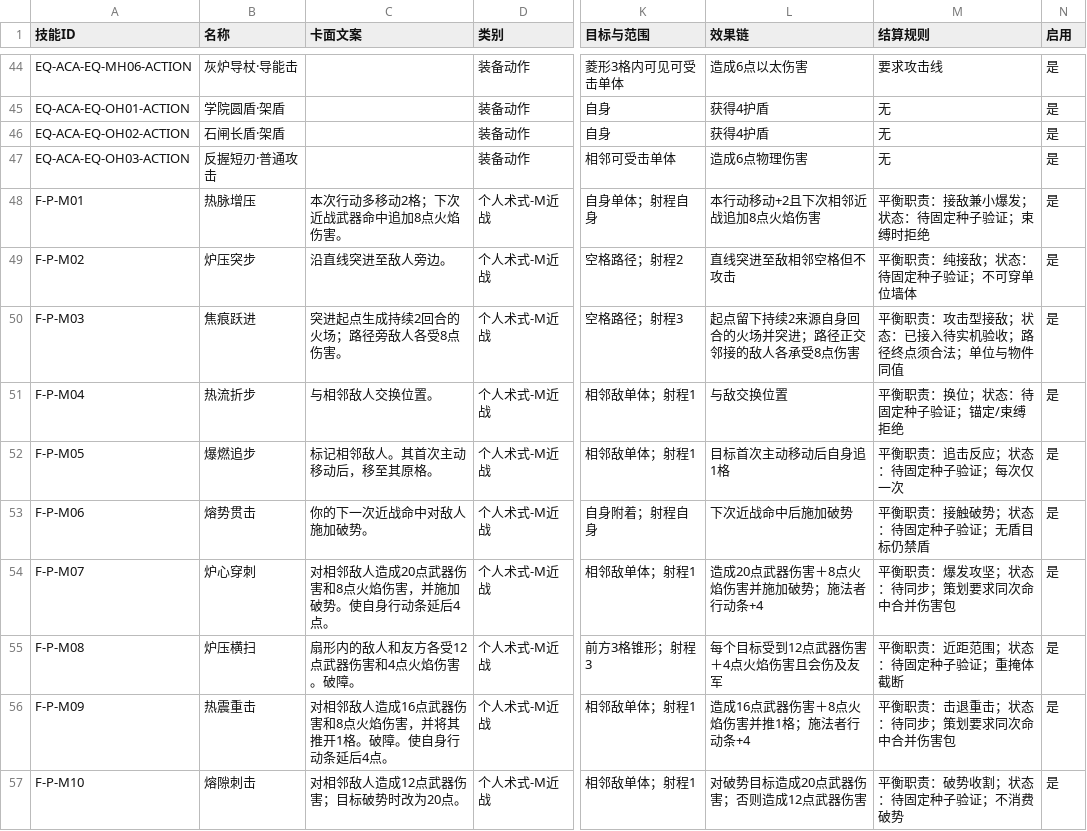
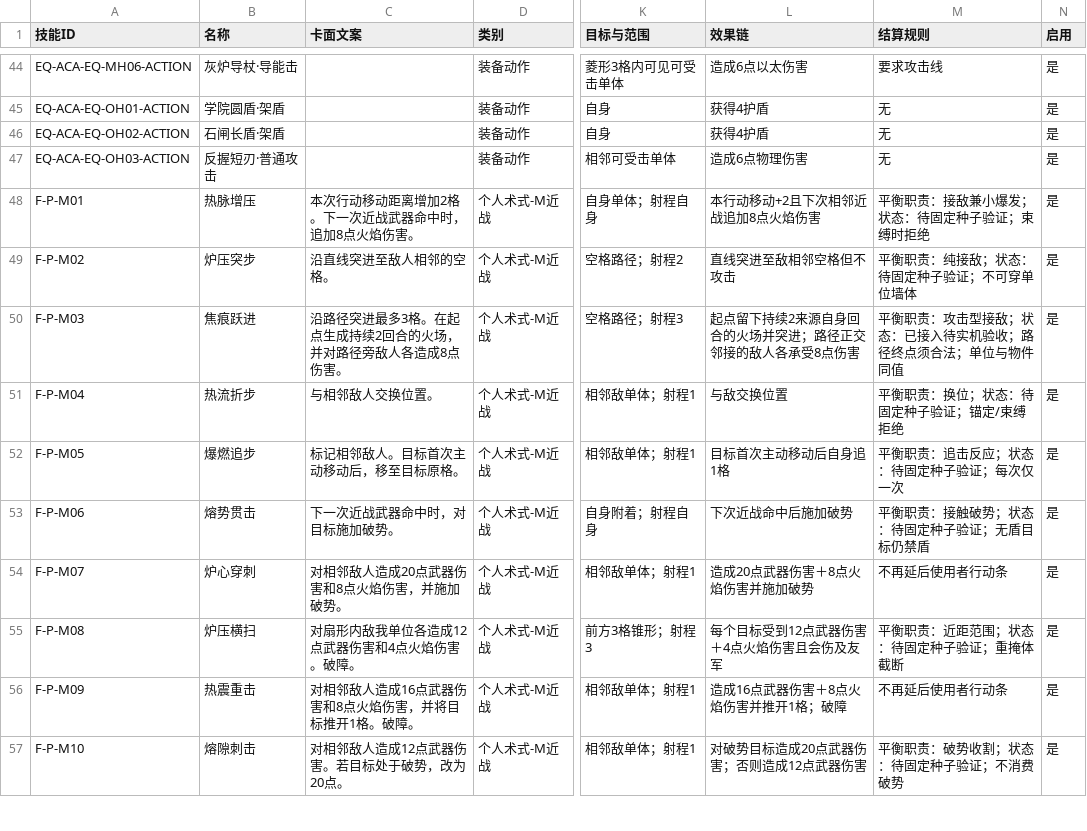
Before and after one commit to whitefool124/ooc, a CSV file: Worldbuilding/数据表/OCC_技能配置表_v1.0.csv, drawn as a sheet; only a part is shown, gaps mark what is left out; the diff covers the shown part only; the diff names each change by its address in the sheet, - before the commit and + after, or states it on an @@ line.

```diff
--- a/Worldbuilding/数据表/OCC_技能配置表_v1.0.csv
+++ b/Worldbuilding/数据表/OCC_技能配置表_v1.0.csv
-C48 (卡面文案): 本次行动多移动2格；下次近战武器命中追加8点火焰伤害。
+C48 (卡面文案): 本次行动移动距离增加2格。下一次近战武器命中时，追加8点火焰伤害。
-C49 (卡面文案): 沿直线突进至敌人旁边。
+C49 (卡面文案): 沿直线突进至敌人相邻的空格。
-C50 (卡面文案): 突进起点生成持续2回合的火场；路径旁敌人各受8点伤害。
+C50 (卡面文案): 沿路径突进最多3格。在起点生成持续2回合的火场，并对路径旁敌人各造成8点伤害。
-C52 (卡面文案): 标记相邻敌人。其首次主动移动后，移至其原格。
+C52 (卡面文案): 标记相邻敌人。目标首次主动移动后，移至目标原格。
-C53 (卡面文案): 你的下一次近战命中对敌人施加破势。
+C53 (卡面文案): 下一次近战武器命中时，对目标施加破势。
-C54 (卡面文案): 对相邻敌人造成20点武器伤害和8点火焰伤害，并施加破势。使自身行动条延后4点。
+C54 (卡面文案): 对相邻敌人造成20点武器伤害和8点火焰伤害，并施加破势。
-L54 (效果链): 造成20点武器伤害＋8点火焰伤害并施加破势；施法者行动条+4
+L54 (效果链): 造成20点武器伤害＋8点火焰伤害并施加破势
-M54 (结算规则): 平衡职责：爆发攻坚；状态：待同步；策划要求同次命中合并伤害包
+M54 (结算规则): 不再延后使用者行动条
-C55 (卡面文案): 扇形内的敌人和友方各受12点武器伤害和4点火焰伤害。破障。
+C55 (卡面文案): 对扇形内敌我单位各造成12点武器伤害和4点火焰伤害。破障。
-C56 (卡面文案): 对相邻敌人造成16点武器伤害和8点火焰伤害，并将其推开1格。破障。使自身行动条延后4点。
+C56 (卡面文案): 对相邻敌人造成16点武器伤害和8点火焰伤害，并将目标推开1格。破障。
-L56 (效果链): 造成16点武器伤害＋8点火焰伤害并推1格；施法者行动条+4
+L56 (效果链): 造成16点武器伤害＋8点火焰伤害并推开1格；破障
-M56 (结算规则): 平衡职责：击退重击；状态：待同步；策划要求同次命中合并伤害包
+M56 (结算规则): 不再延后使用者行动条
-C57 (卡面文案): 对相邻敌人造成12点武器伤害；目标破势时改为20点。
+C57 (卡面文案): 对相邻敌人造成12点武器伤害。若目标处于破势，改为20点。
```
Also changed, not shown: 152 edited cells elsewhere in this file, Worldbuilding/数据表/OCC_强化材料配置表_v1.0.csv, Worldbuilding/数据表/OCC_教程流程数据表_v1.0.csv, 4 other files.
